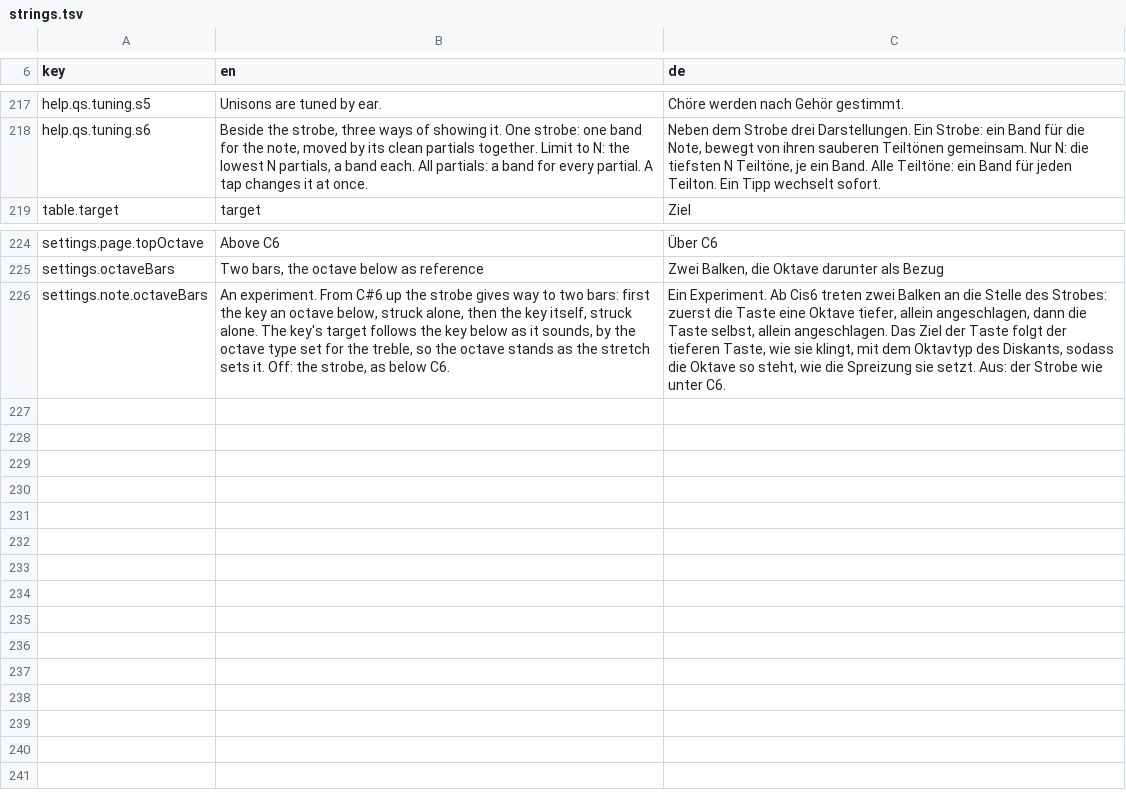
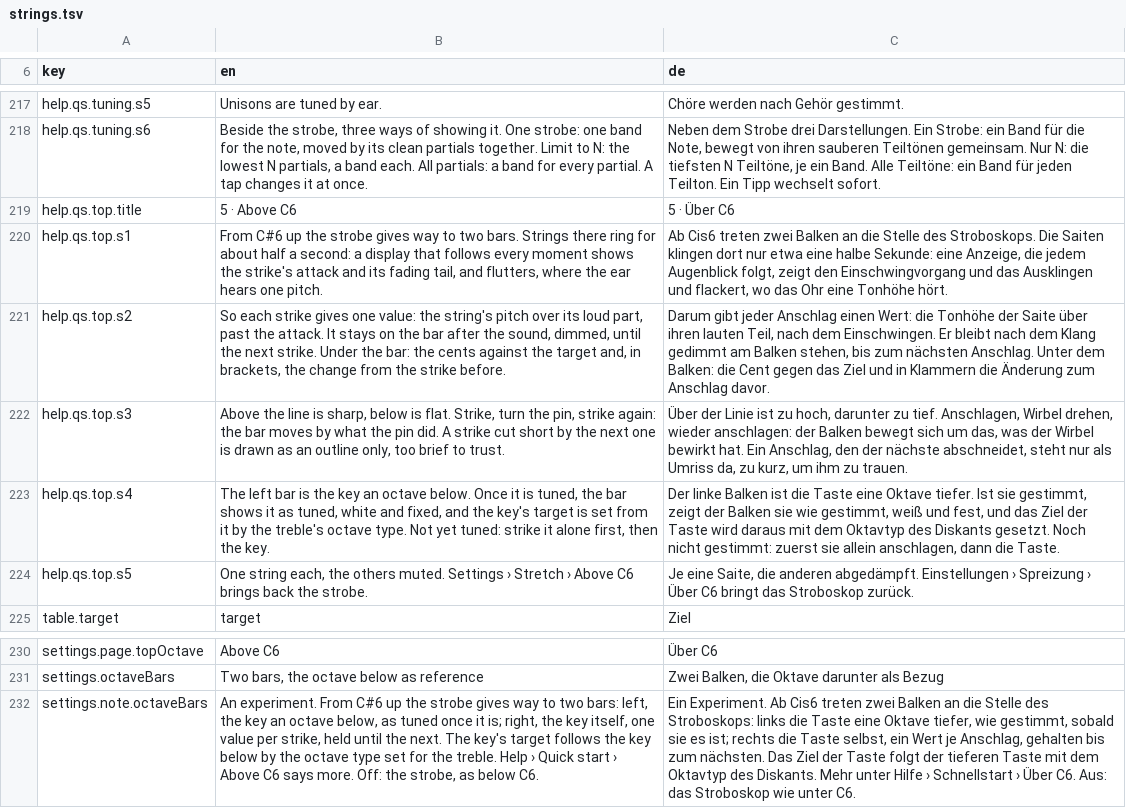
Before and after one commit to clavierhaus/clavier-tuner-foss, a TSV file: i18n/strings.tsv, drawn as a sheet; only a part is shown, gaps mark what is left out; addresses are those after the commit; the diff names each change by its address in the sheet, - before the commit and + after, or states it on an @@ line.

```diff
--- a/i18n/strings.tsv
+++ b/i18n/strings.tsv
+row 219: help.qs.top.title | 5 · Above C6 | 5 · Über C6
+row 220: help.qs.top.s1 | From C#6 up the strobe gives way to two bars. Strings there ring for about half a second: a display that follows every moment shows the strike's attack and its fading tail, and flutters, where the ear hears one pitch. | Ab Cis6 treten zwei Balken an die Stelle des Stroboskops. Die Saiten klingen dort nur etwa eine halbe Sekunde: eine Anzeige, die jedem Augenblick folgt, zeigt den Einschwingvorgang und das Ausklingen und flackert, wo das Ohr eine Tonhöhe hört.
+row 221: help.qs.top.s2 | So each strike gives one value: the string's pitch over its loud part, past the attack. It stays on the bar after the sound, dimmed, until the next strike. Under the bar: the cents against the target and, in brackets, the change from the strike before. | Darum gibt jeder Anschlag einen Wert: die Tonhöhe der Saite über ihren lauten Teil, nach dem Einschwingen. Er bleibt nach dem Klang gedimmt am Balken stehen, bis zum nächsten Anschlag. Unter dem Balken: die Cent gegen das Ziel und in Klammern die Änderung zum Anschlag davor.
+row 222: help.qs.top.s3 | Above the line is sharp, below is flat. Strike, turn the pin, strike again: the bar moves by what the pin did. A strike cut short by the next one is drawn as an outline only, too brief to trust. | Über der Linie ist zu hoch, darunter zu tief. Anschlagen, Wirbel drehen, wieder anschlagen: der Balken bewegt sich um das, was der Wirbel bewirkt hat. Ein Anschlag, den der nächste abschneidet, steht nur als Umriss da, zu kurz, um ihm zu trauen.
+row 223: help.qs.top.s4 | The left bar is the key an octave below. Once it is tuned, the bar shows it as tuned, white and fixed, and the key's target is set from it by the treble's octave type. Not yet tuned: strike it alone first, then the key. | Der linke Balken ist die Taste eine Oktave tiefer. Ist sie gestimmt, zeigt der Balken sie wie gestimmt, weiß und fest, und das Ziel der Taste wird daraus mit dem Oktavtyp des Diskants gesetzt. Noch nicht gestimmt: zuerst sie allein anschlagen, dann die Taste.
+row 224: help.qs.top.s5 | One string each, the others muted. Settings › Stretch › Above C6 brings back the strobe. | Je eine Saite, die anderen abgedämpft. Einstellungen › Spreizung › Über C6 bringt das Stroboskop zurück.
-B232 (en): …two bars: first the key an octave below, struck alone, then the key itself, struck alone. The key's target follows the key below as it sounds, by the octave type set for the treble, so the octave stands as the stretch sets it. Off: the…
+B232 (en): …two bars: left, the key an octave below, as tuned once it is; right, the key itself, one value per strike, held until the next. The key's target follows the key below by the octave type set for the treble. Help › Quick start › Above C6 says more. Off: the…
-C232 (de): …Stelle des Strobes: zuerst die Taste eine Oktave tiefer, allein angeschlagen, dann die Taste selbst, allein angeschlagen. Das Ziel der Taste folgt der tieferen Taste, wie sie klingt, mit dem Oktavtyp des Diskants, sodass die Oktave so steht, wie die Spreizung sie setzt. Aus: der Strobe wie unter…
+C232 (de): …Stelle des Stroboskops: links die Taste eine Oktave tiefer, wie gestimmt, sobald sie es ist; rechts die Taste selbst, ein Wert je Anschlag, gehalten bis zum nächsten. Das Ziel der Taste folgt der tieferen Taste mit dem Oktavtyp des Diskants. Mehr unter Hilfe › Schnellstart › Über C6. Aus: das Stroboskop wie unter…
```
Also changed, not shown: 4 other files.
